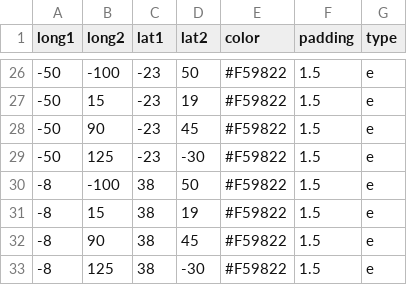
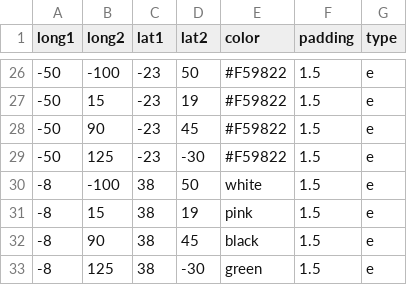
Before and after one commit to Geessyca/mapa-cda, a CSV file: teste.csv (was clube_data.csv), drawn as a sheet; only a part is shown, gaps mark what is left out.

Commit message:
Update and rename clube_data.csv to teste.csv

```diff
--- a/clube_data.csv
+++ b/teste.csv
@@ -29,5 +29,5 @@ long1,long2,lat1,lat2,color,padding,type
 -50,125, -23, -30,#F59822,1.5,e
--8,-100, 38, 50,#F59822,1.5,e
--8,15, 38, 19,#F59822,1.5,e
--8,90, 38, 45,#F59822,1.5,e
--8,125, 38, -30,#F59822,1.5,e
+-8,-100, 38, 50,white,1.5,e
+-8,15, 38, 19,pink,1.5,e
+-8,90, 38, 45,black,1.5,e
+-8,125, 38, -30,green,1.5,e
```
